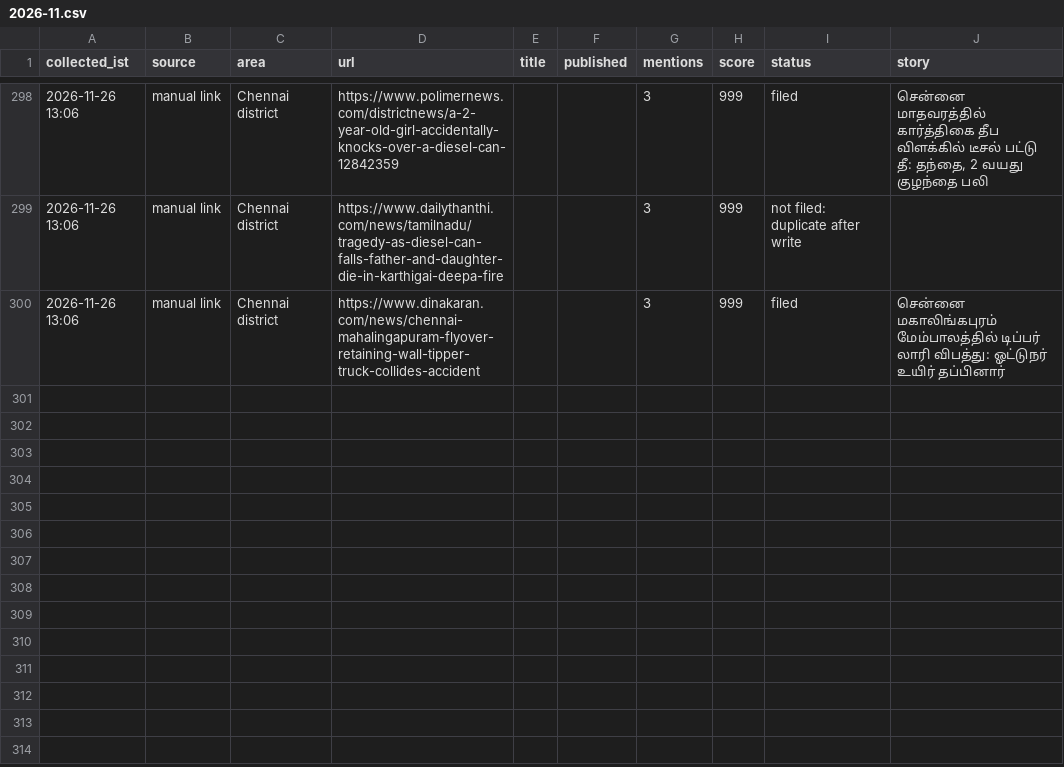
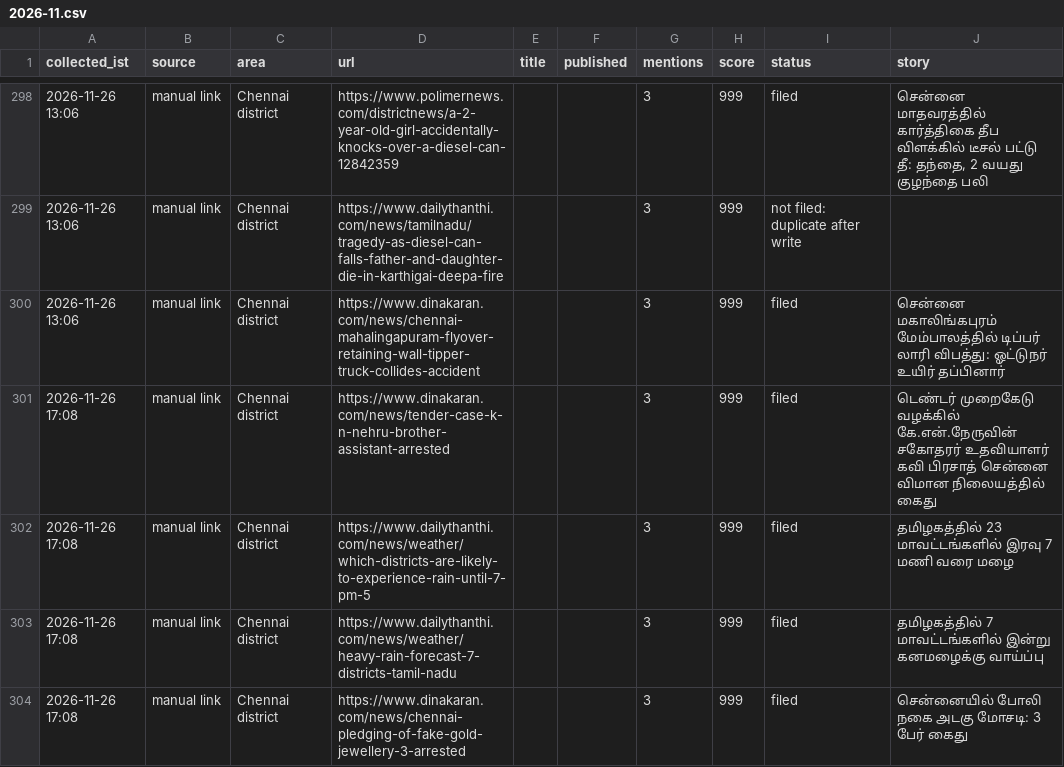
Before and after one commit to nithiyananthamQA/chennaiminnal-autopost, a CSV file: research_free/archive/2026-11.csv, drawn as a sheet; only a part is shown, gaps mark what is left out.

```diff
--- a/research_free/archive/2026-11.csv
+++ b/research_free/archive/2026-11.csv
@@ -300 +300,5 @@ collected_ist,source,area,url,title,published,mentions,score,status,story
 2026-11-26 13:06,manual link,Chennai district,https://www.dinakaran.com/news/chennai-mahalingapuram-flyover-retaining-wall-tipper-truck-collides-accident,,,3,999,filed,சென்னை மகாலிங்கபுரம் மேம்பாலத்தில் டிப்பர் லாரி விபத்து: ஓட்டுநர் உயிர் தப்பினார்
+2026-11-26 17:08,manual link,Chennai district,https://www.dinakaran.com/news/tender-case-k-n-nehru-brother-assistant-arrested,,,3,999,filed,டெண்டர் முறைகேடு வழக்கில் கே.என்.நேருவின் சகோதரர் உதவியாளர் கவி பிரசாத் சென்னை விமான நிலையத்தில் கைது
+2026-11-26 17:08,manual link,Chennai district,https://www.dailythanthi.com/news/weather/which-districts-are-likely-to-experience-rain-until-7-pm-5,,,3,999,filed,தமிழகத்தில் 23 மாவட்டங்களில் இரவு 7 மணி வரை மழை
+2026-11-26 17:08,manual link,Chennai district,https://www.dailythanthi.com/news/weather/heavy-rain-forecast-7-districts-tamil-nadu,,,3,999,filed,தமிழகத்தில் 7 மாவட்டங்களில் இன்று கனமழைக்கு வாய்ப்பு
+2026-11-26 17:08,manual link,Chennai district,https://www.dinakaran.com/news/chennai-pledging-of-fake-gold-jewellery-3-arrested,,,3,999,filed,சென்னையில் போலி நகை அடகு மோசடி: 3 பேர் கைது
```
Also changed, not shown: 9 other files.
